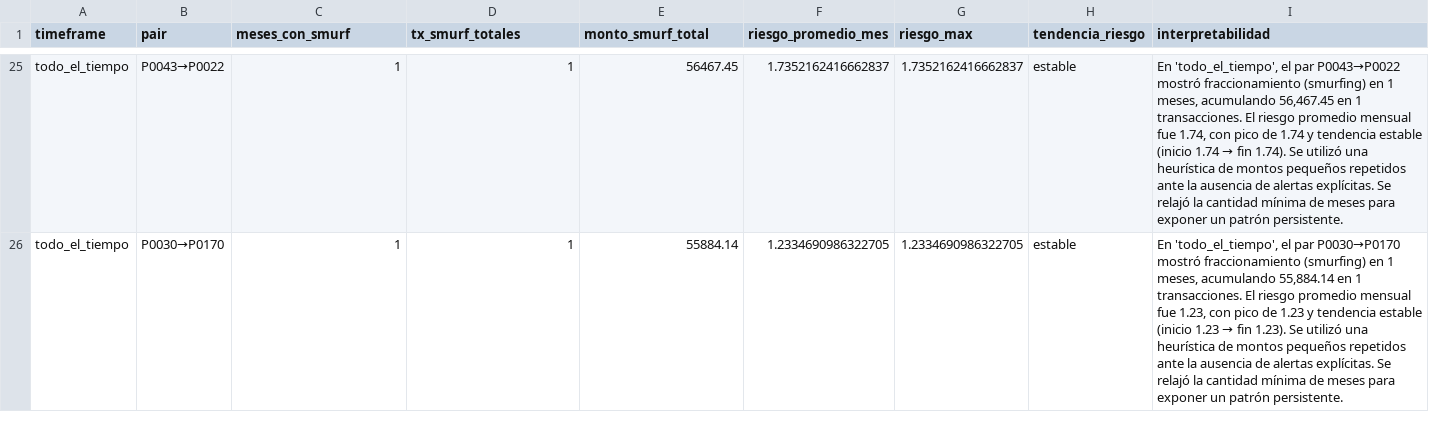
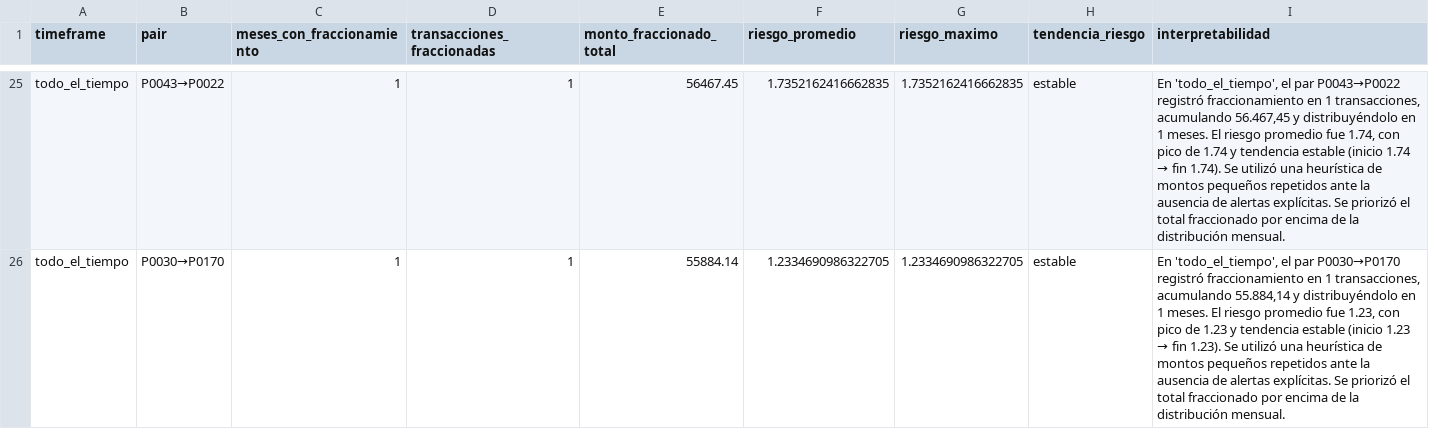
Before and after one commit to jcval94/coi, a CSV file: answers/q12_smurfing_chronic.csv, drawn as a sheet; only a part is shown, gaps mark what is left out; the diff covers the shown part only; the diff names each change by its address in the sheet, - before the commit and + after, or states it on an @@ line.

```diff
--- a/answers/q12_smurfing_chronic.csv
+++ b/answers/q12_smurfing_chronic.csv
-C1: meses_con_smurf
+C1: meses_con_fraccionamiento
-D1: tx_smurf_totales
+D1: transacciones_fraccionadas
-E1: monto_smurf_total
+E1: monto_fraccionado_total
-F1: riesgo_promedio_mes
+F1: riesgo_promedio
-G1: riesgo_max
+G1: riesgo_maximo
-F25 (riesgo_promedio): 1.7352162416662837
+F25 (riesgo_promedio): 1.7352162416662835
-G25 (riesgo_maximo): 1.7352162416662837
+G25 (riesgo_maximo): 1.7352162416662835
@@ I25 (interpretabilidad): …par P0043→P0022 mostró fraccionamiento (smurfing) en 1 meses, acumulando 56,467.45 en 1 transacciones. El riesgo promedio mensual fue 1.74, con pico de 1.74 y tendencia estable (inicio 1.74 → fin 1.74). Se utilizó una heurística de montos pequeños repetidos ante la ausencia de alertas explícitas. Se relajó la cantidad mínima de meses para exponer un patrón persistente. → …par P0043→P0022 registró fraccionamiento en 1 transacciones, acumulando 56.467,45 y distribuyéndolo en 1 meses. El riesgo promedio fue 1.74, con pico de 1.74 y tendencia estable (inicio 1.74 → fin 1.74). Se utilizó una heurística de montos pequeños repetidos ante la ausencia de alertas explícitas. Se priorizó el total fraccionado por encima de la distribución mensual. @@
@@ I26 (interpretabilidad): …par P0030→P0170 mostró fraccionamiento (smurfing) en 1 meses, acumulando 55,884.14 en 1 transacciones. El riesgo promedio mensual fue 1.23, con pico de 1.23 y tendencia estable (inicio 1.23 → fin 1.23). Se utilizó una heurística de montos pequeños repetidos ante la ausencia de alertas explícitas. Se relajó la cantidad mínima de meses para exponer un patrón persistente. → …par P0030→P0170 registró fraccionamiento en 1 transacciones, acumulando 55.884,14 y distribuyéndolo en 1 meses. El riesgo promedio fue 1.23, con pico de 1.23 y tendencia estable (inicio 1.23 → fin 1.23). Se utilizó una heurística de montos pequeños repetidos ante la ausencia de alertas explícitas. Se priorizó el total fraccionado por encima de la distribución mensual. @@
```
Also changed, not shown: 31 edited cells elsewhere in this file, answers/q18_user_risk_scores.csv, results/escenarios_metricas.csv, 6 other files.
